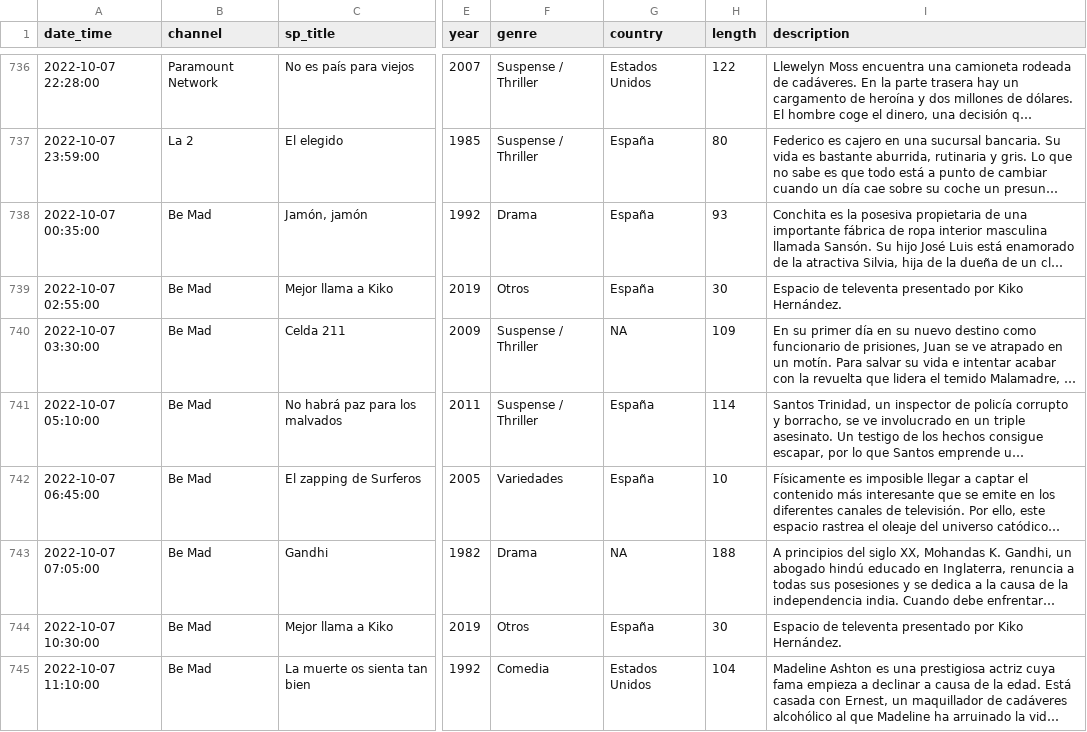
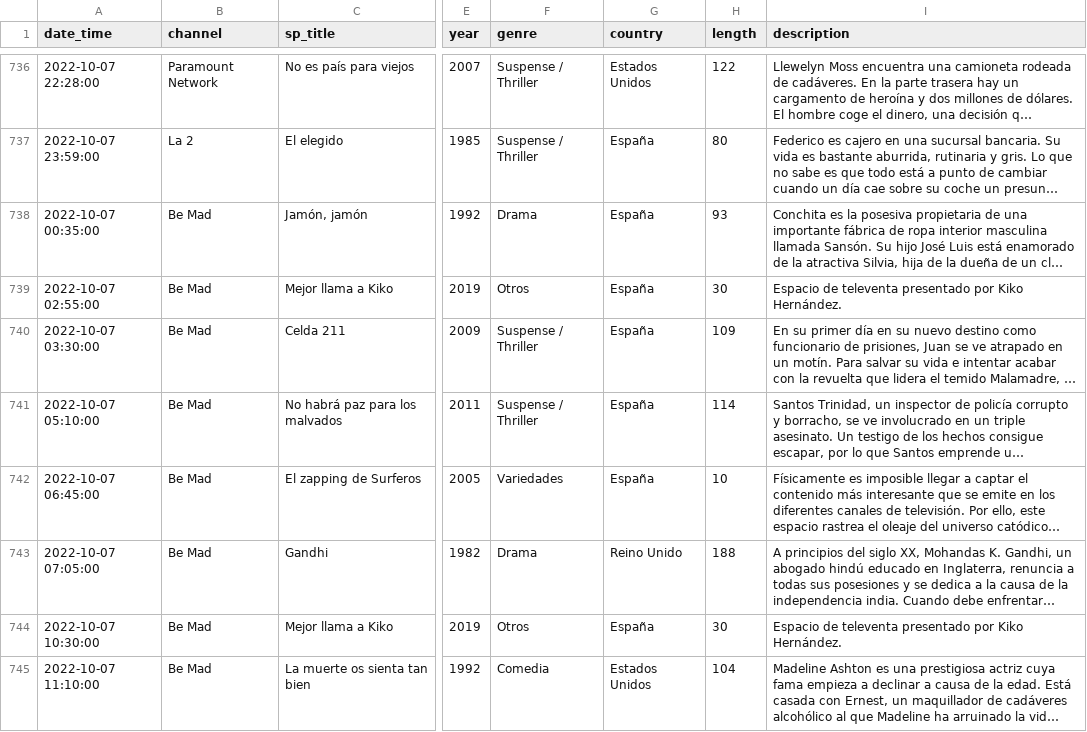
Before and after one commit to GuilleDiaz7/Automatic-Web-Scraping-of-Spanish-TDT-Films, a CSV file: data/pelis_tv_hoy.csv, drawn as a sheet; only a part is shown, gaps mark what is left out; long unchanged cells end in …; the diff covers the shown part only; the diff names each change by its address in the sheet, - before the commit and + after, or states it on an @@ line.

```diff
--- a/data/pelis_tv_hoy.csv
+++ b/data/pelis_tv_hoy.csv
-G740 (country): NA
+G740 (country): España
-G743 (country): NA
+G743 (country): Reino Unido
```
Also changed, not shown: 34 edited cells elsewhere in this file.
